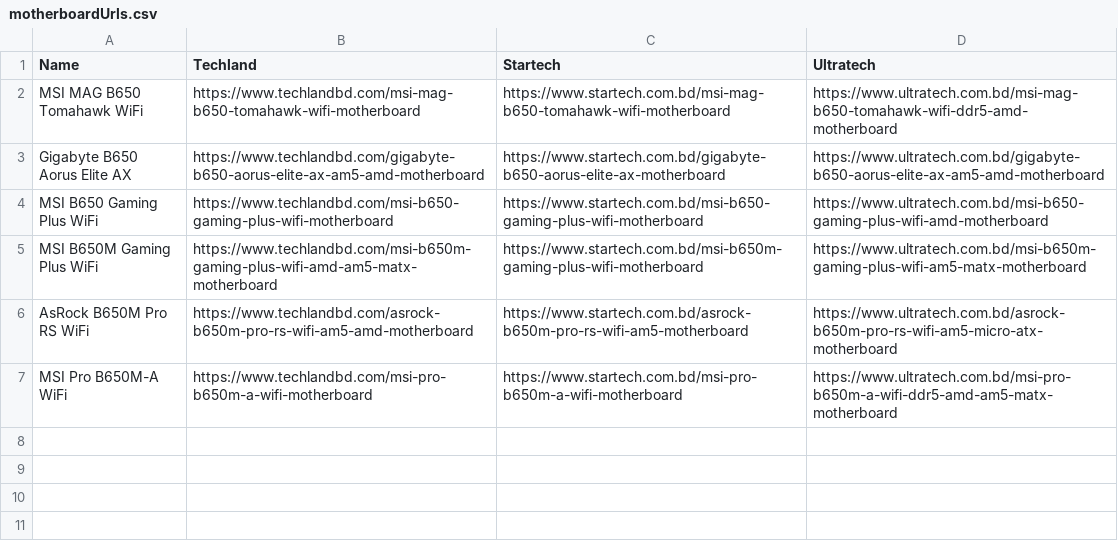
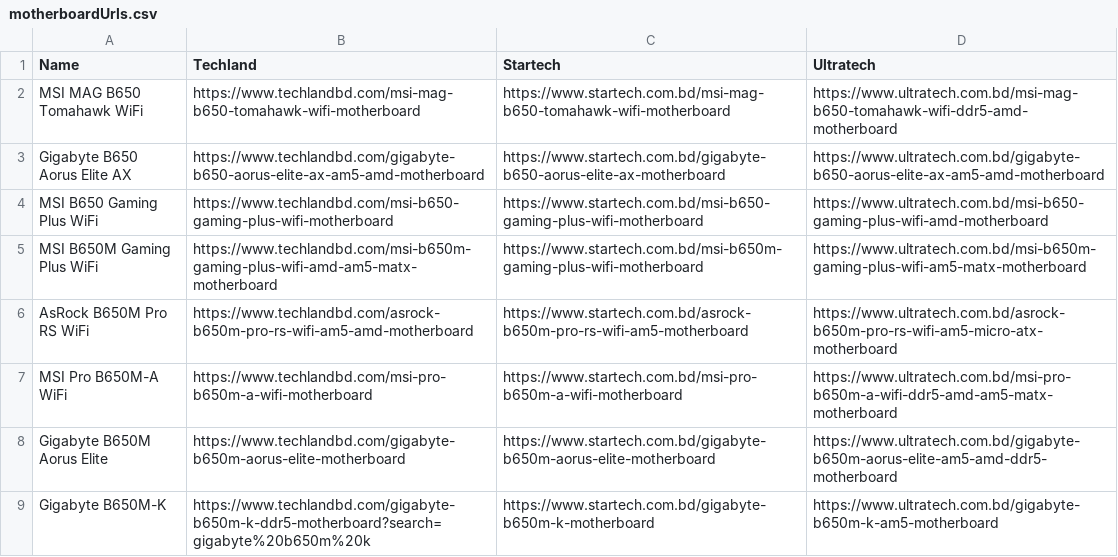
Before and after one commit to tanzim-rahman/pc-builder, a CSV file: client/public/motherboardUrls.csv, drawn as a sheet.

```diff
--- a/client/public/motherboardUrls.csv
+++ b/client/public/motherboardUrls.csv
@@ -7 +7,3 @@ AsRock B650M Pro RS WiFi,https://www.techlandbd.com/asrock-b650m-pro-rs-wifi-am5
 MSI Pro B650M-A WiFi,https://www.techlandbd.com/msi-pro-b650m-a-wifi-motherboard,https://www.startech.com.bd/msi-pro-b650m-a-wifi-motherboard,https://www.ultratech.com.bd/msi-pro-b650m-a-wifi-ddr5-amd-am5-matx-motherboard
+Gigabyte B650M Aorus Elite,https://www.techlandbd.com/gigabyte-b650m-aorus-elite-motherboard,https://www.startech.com.bd/gigabyte-b650m-aorus-elite-motherboard,https://www.ultratech.com.bd/gigabyte-b650m-aorus-elite-am5-amd-ddr5-motherboard
+Gigabyte B650M-K,https://www.techlandbd.com/gigabyte-b650m-k-ddr5-motherboard?search=gigabyte%20b650m%20k,https://www.startech.com.bd/gigabyte-b650m-k-motherboard,https://www.ultratech.com.bd/gigabyte-b650m-k-am5-motherboard
```
Also changed, not shown: 4 other files.
